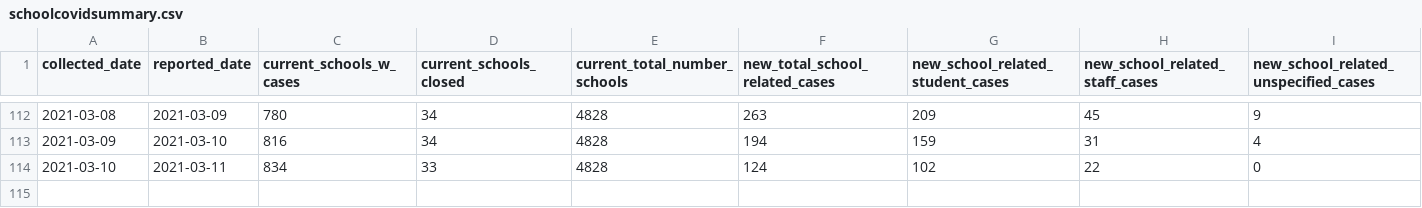
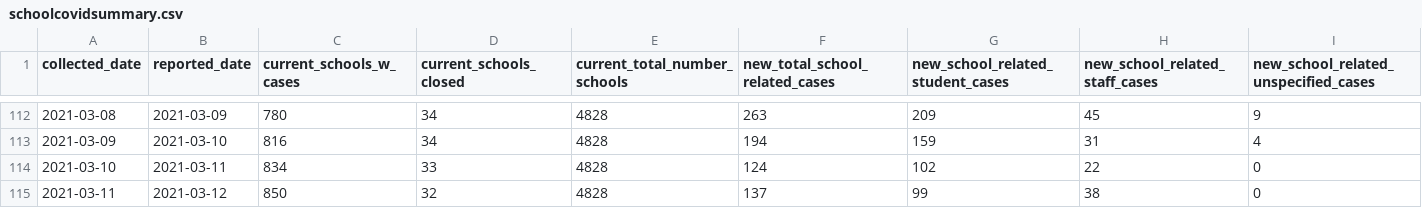
Before and after one commit to connor-cozens/covid19-school-dashboard, a CSV file: data/schoolcovidsummary.csv, drawn as a sheet; only a part is shown, gaps mark what is left out; rows hold the shown columns only; the diff names each change by its address in the sheet, - before the commit and + after, or states it on an @@ line.

Commit message:
automated update of data files

```diff
--- a/data/schoolcovidsummary.csv
+++ b/data/schoolcovidsummary.csv
+row 115: 2021-03-11 | 2021-03-12 | 850 | 32 | 4828 | 137 | 99 | 38 | 0
```
Also changed, not shown: 7 other files.
